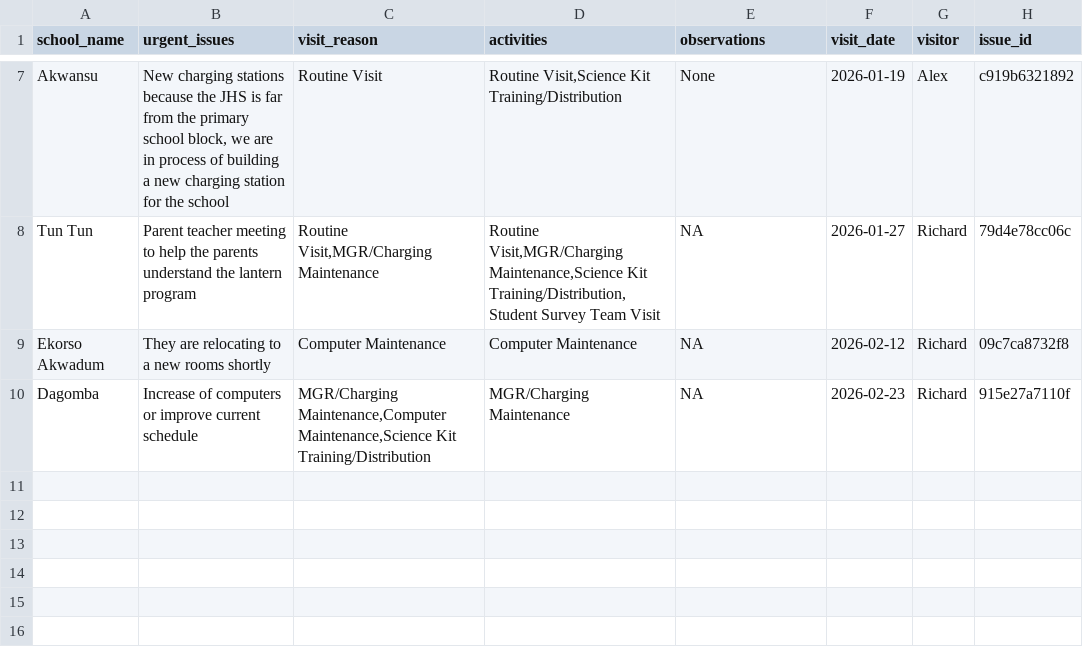
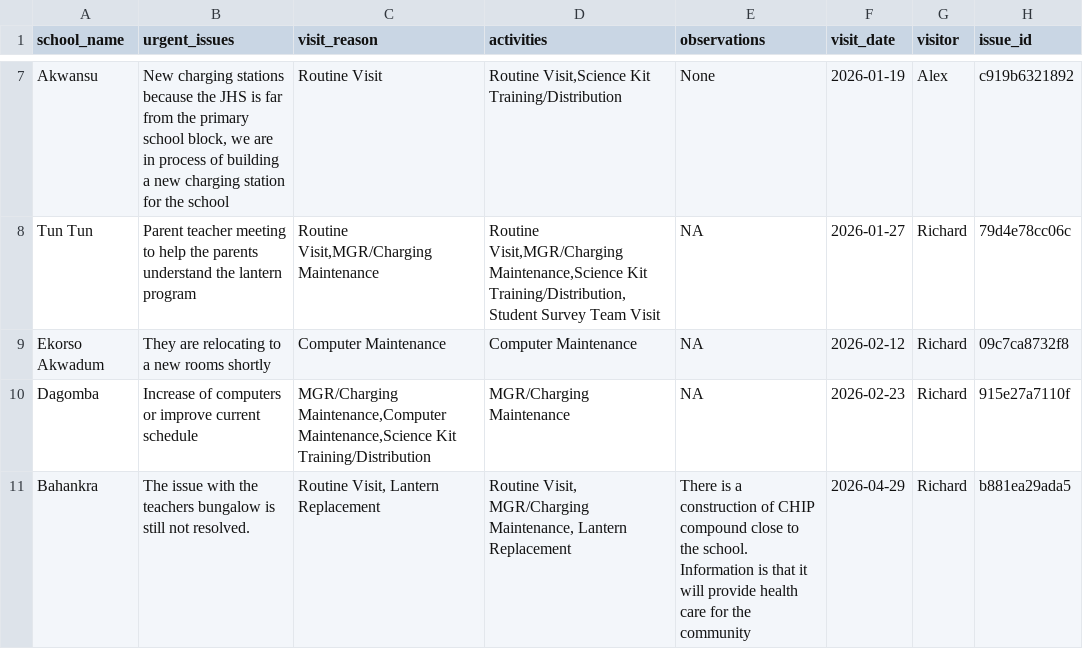
Before and after one commit to EmpowerPlaygrounds/epi-dashboard, a CSV file: data/clean/issues.csv, drawn as a sheet; only a part is shown, gaps mark what is left out; the diff names each change by its address in the sheet, - before the commit and + after, or states it on an @@ line.

```diff
--- a/data/clean/issues.csv
+++ b/data/clean/issues.csv
+row 11: Bahankra | The issue with the teachers bungalow is still not resolved. | Routine Visit, Lantern Replacement | Routine Visit, MGR/Charging Maintenance, Lantern Replacement | There is a construction of CHIP compound close to the school. Information is that it will provide health care for the community | 2026-04-29 | Richard | b881ea29ada5
```
Also changed, not shown: data/clean/issues_open.csv, data/clean/issues_resolved.csv, 15 other files.
